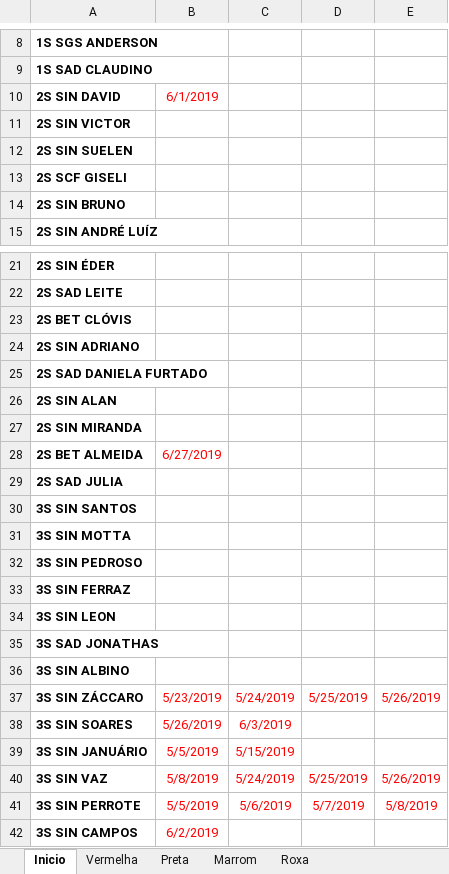
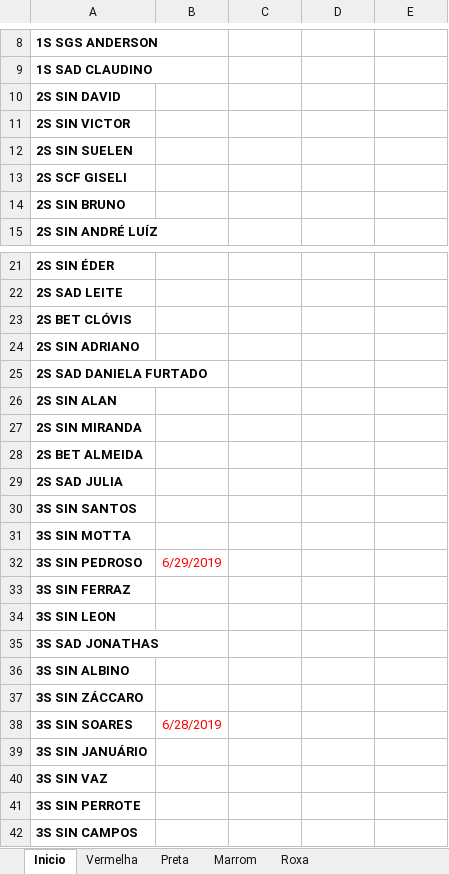
Before and after one commit to coelhocta/Escala, an Excel workbook: Escala.xlsx, sheet Inicio, drawn as a sheet; only a part is shown, gaps mark what is left out; values as stored, in another font and other column widths than the file's, no borders; the diff names each change by its address in the sheet, - before the commit and + after, or states it on an @@ line.

```diff
--- a/Escala.xlsx (sheet Inicio)
+++ b/Escala.xlsx (sheet Inicio)
-B10: 6/1/2019
+B10: (empty)
-B28: 6/27/2019
+B28: (empty)
-B32: (empty)
+B32: 6/29/2019
-B37: 5/23/2019
+B37: (empty)
-C37: 5/24/2019
+C37: (empty)
-D37: 5/25/2019
+D37: (empty)
-E37: 5/26/2019
+E37: (empty)
-B38: 5/26/2019
+B38: 6/28/2019
-C38: 6/3/2019
+C38: (empty)
-B39: 5/5/2019
+B39: (empty)
-C39: 5/15/2019
+C39: (empty)
-B40: 5/8/2019
+B40: (empty)
-C40: 5/24/2019
+C40: (empty)
-D40: 5/25/2019
+D40: (empty)
-E40: 5/26/2019
+E40: (empty)
-B41: 5/5/2019
+B41: (empty)
-C41: 5/6/2019
+C41: (empty)
-D41: 5/7/2019
+D41: (empty)
-E41: 5/8/2019
+E41: (empty)
-B42: 6/2/2019
+B42: (empty)
```
Also changed, not shown: sheet Vermelha, sheet Roxa, sheet Preta, sheet Marrom, 1 other file.
